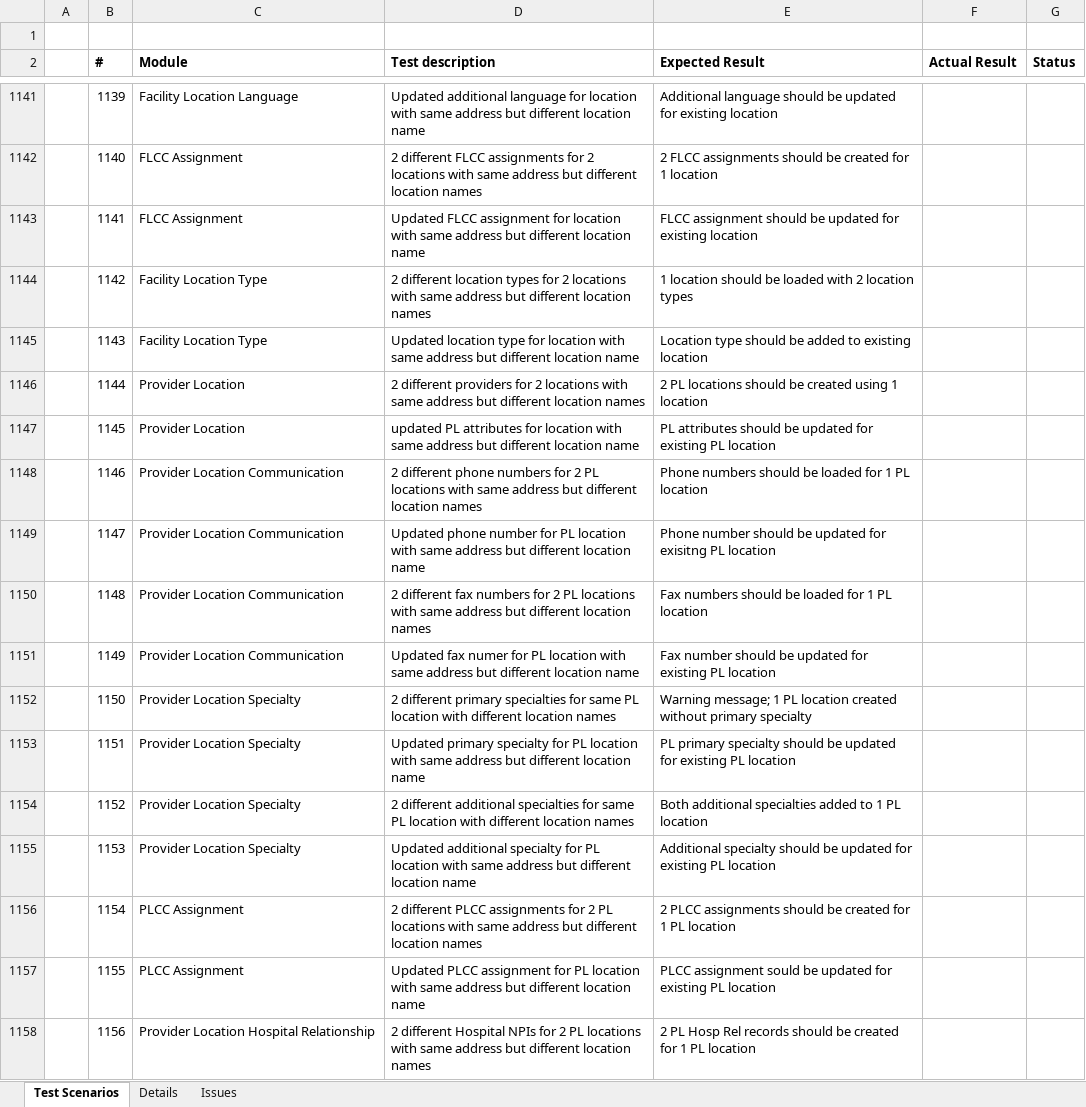
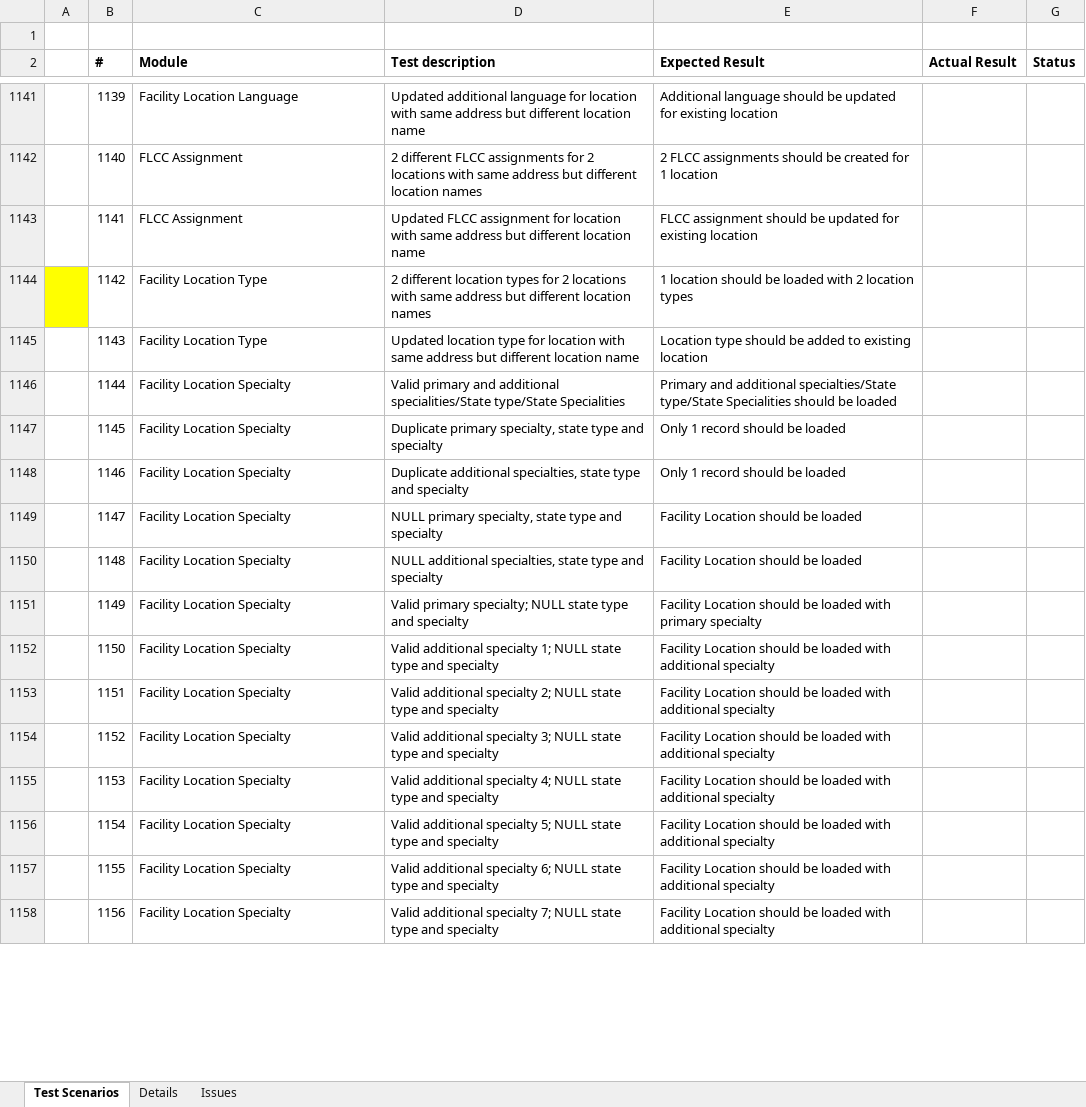
Before and after one commit to dseyfullin/Bulk_Upload_Automation, an Excel workbook: Test scenarios.xlsx, sheet Test Scenarios, drawn as a sheet; only a part is shown, gaps mark what is left out; values as stored, in another font and other column widths than the file's, no borders; the diff covers the shown part only; the diff names each change by its address in the sheet, - before the commit and + after, or states it on an @@ line.

Commit message:
Update Test scenarios.xlsx

```diff
--- a/Test scenarios.xlsx (sheet Test Scenarios)
+++ b/Test scenarios.xlsx (sheet Test Scenarios)
-A1144 fill: none
+A1144 fill: #FFFF00
-C1146:C1147 (Module): Provider Location
+C1146:C1147 (Module): Facility Location Specialty
-D1146 (Test description): 2 different providers for 2 locations with same address but different location names
+D1146 (Test description): Valid primary and additional specialities/State type/State Specialities
-E1146 (Expected Result): 2 PL locations should be created using 1 location
+E1146 (Expected Result): Primary and additional specialties/State type/State Specialities should be loaded
-D1147 (Test description): updated PL attributes for location with same address but different location name
+D1147 (Test description): Duplicate primary specialty, state type and specialty
-E1147 (Expected Result): PL attributes should be updated for existing PL location
+E1147 (Expected Result): Only 1 record should be loaded
-C1148:C1151 (Module): Provider Location Communication
+C1148:C1151 (Module): Facility Location Specialty
-D1148 (Test description): 2 different phone numbers for 2 PL locations with same address but different location names
+D1148 (Test description): Duplicate additional specialties, state type and specialty
-E1148 (Expected Result): Phone numbers should be loaded for 1 PL location
+E1148 (Expected Result): Only 1 record should be loaded
-D1149 (Test description): Updated phone number for PL location with same address but different location name
+D1149 (Test description): NULL primary specialty, state type and specialty
-E1149 (Expected Result): Phone number should be updated for exisitng PL location
+E1149 (Expected Result): Facility Location should be loaded
-D1150 (Test description): 2 different fax numbers for 2 PL locations with same address but different location names
+D1150 (Test description): NULL additional specialties, state type and specialty
-E1150 (Expected Result): Fax numbers should be loaded for 1 PL location
+E1150 (Expected Result): Facility Location should be loaded
-D1151 (Test description): Updated fax numer for PL location with same address but different location name
+D1151 (Test description): Valid primary specialty; NULL state type and specialty
-E1151 (Expected Result): Fax number should be updated for existing PL location
+E1151 (Expected Result): Facility Location should be loaded with primary specialty
-C1152:C1155 (Module): Provider Location Specialty
+C1152:C1155 (Module): Facility Location Specialty
-D1152 (Test description): 2 different primary specialties for same PL location with different location names
+D1152 (Test description): Valid additional specialty 1; NULL state type and specialty
-E1152 (Expected Result): Warning message; 1 PL location created without primary specialty
+E1152 (Expected Result): Facility Location should be loaded with additional specialty
-D1153 (Test description): Updated primary specialty for PL location with same address but different location name
+D1153 (Test description): Valid additional specialty 2; NULL state type and specialty
-E1153 (Expected Result): PL primary specialty should be updated for existing PL location
+E1153 (Expected Result): Facility Location should be loaded with additional specialty
-D1154 (Test description): 2 different additional specialties for same PL location with different location names
+D1154 (Test description): Valid additional specialty 3; NULL state type and specialty
-E1154 (Expected Result): Both additional specialties added to 1 PL location
+E1154 (Expected Result): Facility Location should be loaded with additional specialty
-D1155 (Test description): Updated additional specialty for PL location with same address but different location name
+D1155 (Test description): Valid additional specialty 4; NULL state type and specialty
-E1155 (Expected Result): Additional specialty should be updated for existing PL location
+E1155 (Expected Result): Facility Location should be loaded with additional specialty
-C1156:C1157 (Module): PLCC Assignment
+C1156:C1157 (Module): Facility Location Specialty
-D1156 (Test description): 2 different PLCC assignments for 2 PL locations with same address but different location names
+D1156 (Test description): Valid additional specialty 5; NULL state type and specialty
-E1156 (Expected Result): 2 PLCC assignments should be created for 1 PL location
+E1156 (Expected Result): Facility Location should be loaded with additional specialty
-D1157 (Test description): Updated PLCC assignment for PL location with same address but different location name
+D1157 (Test description): Valid additional specialty 6; NULL state type and specialty
-E1157 (Expected Result): PLCC assignment sould be updated for existing PL location
+E1157 (Expected Result): Facility Location should be loaded with additional specialty
-C1158 (Module): Provider Location Hospital Relationship
+C1158 (Module): Facility Location Specialty
-D1158 (Test description): 2 different Hospital NPIs for 2 PL locations with same address but different location names
+D1158 (Test description): Valid additional specialty 7; NULL state type and specialty
-E1158 (Expected Result): 2 PL Hosp Rel records should be created for 1 PL location
+E1158 (Expected Result): Facility Location should be loaded with additional specialty
```
Also changed, not shown: 14 removed rows, 204 edited cells and cell formats elsewhere in this sheet.
